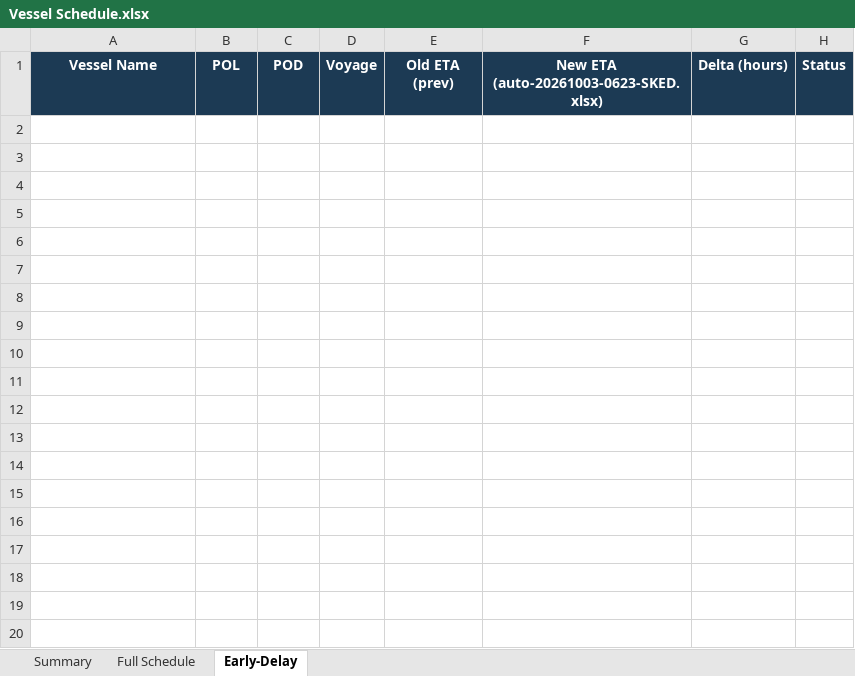
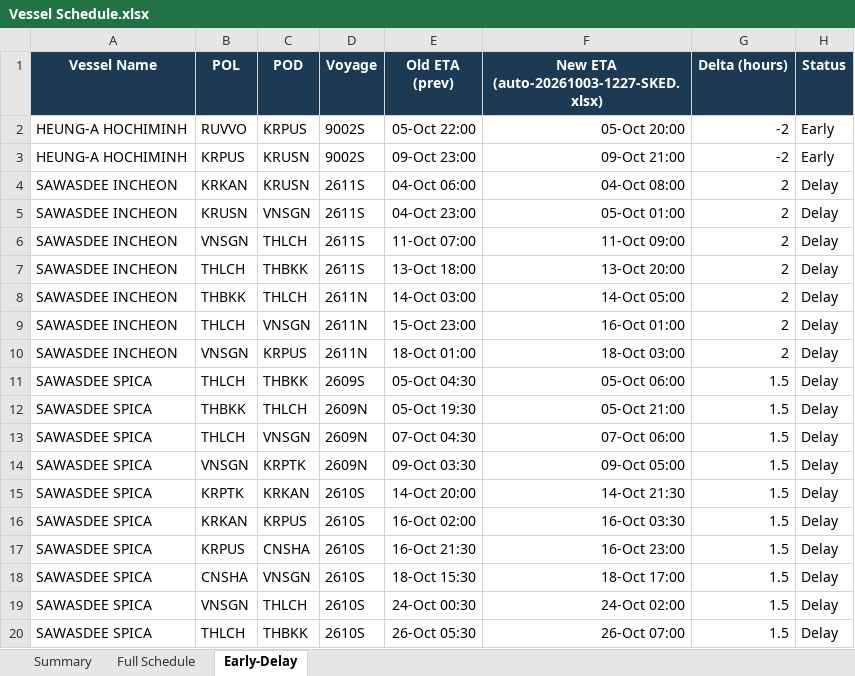
Before and after one commit to sirichai1265/heung-a-sked, an Excel workbook: Vessel Schedule.xlsx, sheet Early-Delay, drawn as a sheet; only a part is shown; values as stored, in another font and other column widths than the file's, no borders; the diff covers the shown part only; the diff names each change by its address in the sheet, - before the commit and + after, or states it on an @@ line.

```diff
--- a/Vessel Schedule.xlsx (sheet Early-Delay)
+++ b/Vessel Schedule.xlsx (sheet Early-Delay)
-F1: New ETA (auto-20261003-0623-SKED.xlsx)
+F1: New ETA (auto-20261003-1227-SKED.xlsx)
+row 2: HEUNG-A HOCHIMINH | RUVVO | KRPUS | 9002S | 05-Oct 22:00 | 05-Oct 20:00 | -2 | Early
+row 3: HEUNG-A HOCHIMINH | KRPUS | KRUSN | 9002S | 09-Oct 23:00 | 09-Oct 21:00 | -2 | Early
+row 4: SAWASDEE INCHEON | KRKAN | KRUSN | 2611S | 04-Oct 06:00 | 04-Oct 08:00 | 2 | Delay
+row 5: SAWASDEE INCHEON | KRUSN | VNSGN | 2611S | 04-Oct 23:00 | 05-Oct 01:00 | 2 | Delay
+row 6: SAWASDEE INCHEON | VNSGN | THLCH | 2611S | 11-Oct 07:00 | 11-Oct 09:00 | 2 | Delay
+row 7: SAWASDEE INCHEON | THLCH | THBKK | 2611S | 13-Oct 18:00 | 13-Oct 20:00 | 2 | Delay
+row 8: SAWASDEE INCHEON | THBKK | THLCH | 2611N | 14-Oct 03:00 | 14-Oct 05:00 | 2 | Delay
+row 9: SAWASDEE INCHEON | THLCH | VNSGN | 2611N | 15-Oct 23:00 | 16-Oct 01:00 | 2 | Delay
+row 10: SAWASDEE INCHEON | VNSGN | KRPUS | 2611N | 18-Oct 01:00 | 18-Oct 03:00 | 2 | Delay
+row 11: SAWASDEE SPICA | THLCH | THBKK | 2609S | 05-Oct 04:30 | 05-Oct 06:00 | 1.5 | Delay
+row 12: SAWASDEE SPICA | THBKK | THLCH | 2609N | 05-Oct 19:30 | 05-Oct 21:00 | 1.5 | Delay
+row 13: SAWASDEE SPICA | THLCH | VNSGN | 2609N | 07-Oct 04:30 | 07-Oct 06:00 | 1.5 | Delay
+row 14: SAWASDEE SPICA | VNSGN | KRPTK | 2609N | 09-Oct 03:30 | 09-Oct 05:00 | 1.5 | Delay
+row 15: SAWASDEE SPICA | KRPTK | KRKAN | 2610S | 14-Oct 20:00 | 14-Oct 21:30 | 1.5 | Delay
+row 16: SAWASDEE SPICA | KRKAN | KRPUS | 2610S | 16-Oct 02:00 | 16-Oct 03:30 | 1.5 | Delay
+row 17: SAWASDEE SPICA | KRPUS | CNSHA | 2610S | 16-Oct 21:30 | 16-Oct 23:00 | 1.5 | Delay
+row 18: SAWASDEE SPICA | CNSHA | VNSGN | 2610S | 18-Oct 15:30 | 18-Oct 17:00 | 1.5 | Delay
+row 19: SAWASDEE SPICA | VNSGN | THLCH | 2610S | 24-Oct 00:30 | 24-Oct 02:00 | 1.5 | Delay
+row 20: SAWASDEE SPICA | THLCH | THBKK | 2610S | 26-Oct 05:30 | 26-Oct 07:00 | 1.5 | Delay
```
Also changed, not shown: 21 added rows elsewhere in this sheet, sheet Full Schedule, sheet Summary, sked_current.xlsx, 4 other files.
